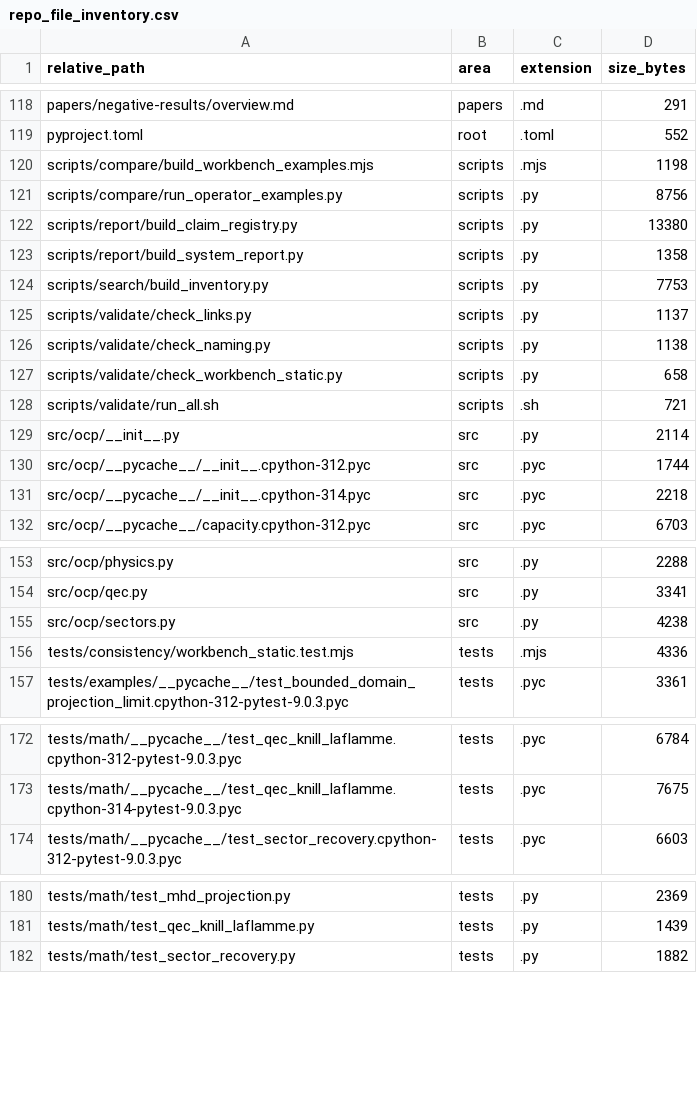
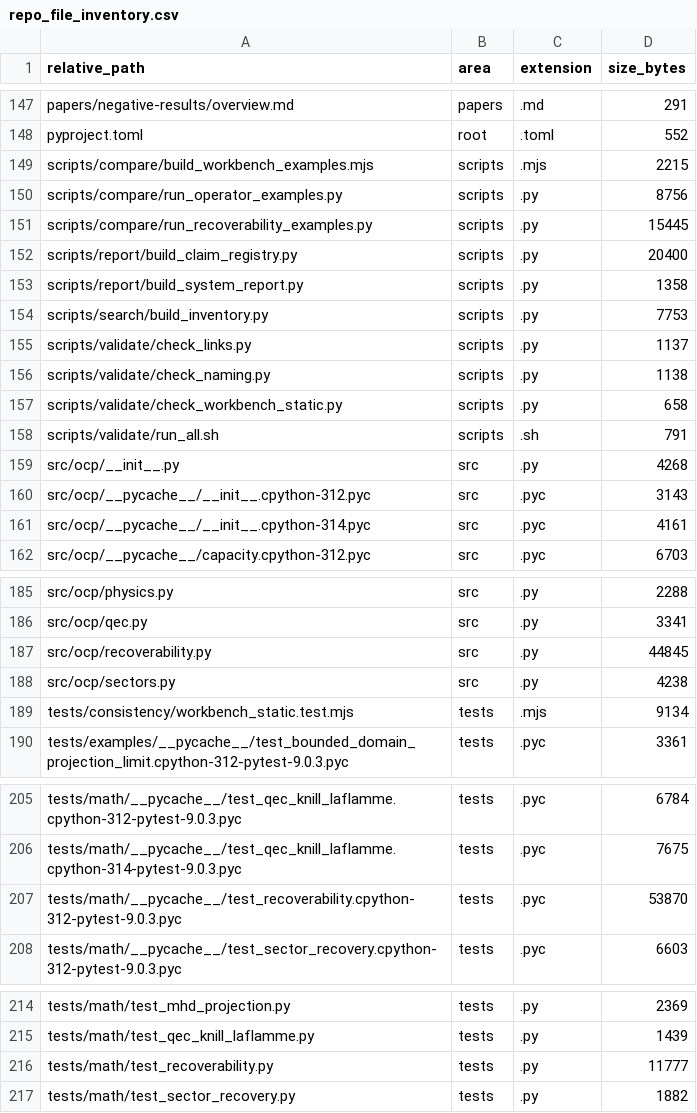
Before and after one commit to RRG314/Protected-State-Correction-Theory, a CSV file: data/generated/inventories/repo_file_inventory.csv, drawn as a sheet; only a part is shown, gaps mark what is left out; the diff covers the shown part only.

Commit message:
Strengthen constrained-observation recoverability branch

```diff
--- a/data/generated/inventories/repo_file_inventory.csv
+++ b/data/generated/inventories/repo_file_inventory.csv
@@ -119,5 +148,6 @@ papers/negative-results/overview.md,papers,.md,291
 pyproject.toml,root,.toml,552
-scripts/compare/build_workbench_examples.mjs,scripts,.mjs,1198
+scripts/compare/build_workbench_examples.mjs,scripts,.mjs,2215
 scripts/compare/run_operator_examples.py,scripts,.py,8756
-scripts/report/build_claim_registry.py,scripts,.py,13380
+scripts/compare/run_recoverability_examples.py,scripts,.py,15445
+scripts/report/build_claim_registry.py,scripts,.py,20400
 scripts/report/build_system_report.py,scripts,.py,1358
@@ -127,6 +157,6 @@ scripts/validate/check_naming.py,scripts,.py,1138
 scripts/validate/check_workbench_static.py,scripts,.py,658
-scripts/validate/run_all.sh,scripts,.sh,721
-src/ocp/__init__.py,src,.py,2114
-src/ocp/__pycache__/__init__.cpython-312.pyc,src,.pyc,1744
-src/ocp/__pycache__/__init__.cpython-314.pyc,src,.pyc,2218
+scripts/validate/run_all.sh,scripts,.sh,791
+src/ocp/__init__.py,src,.py,4268
+src/ocp/__pycache__/__init__.cpython-312.pyc,src,.pyc,3143
+src/ocp/__pycache__/__init__.cpython-314.pyc,src,.pyc,4161
 src/ocp/__pycache__/capacity.cpython-312.pyc,src,.pyc,6703
@@ -154,4 +186,5 @@ src/ocp/physics.py,src,.py,2288
 src/ocp/qec.py,src,.py,3341
+src/ocp/recoverability.py,src,.py,44845
 src/ocp/sectors.py,src,.py,4238
-tests/consistency/workbench_static.test.mjs,tests,.mjs,4336
+tests/consistency/workbench_static.test.mjs,tests,.mjs,9134
 tests/examples/__pycache__/test_bounded_domain_projection_limit.cpython-312-pytest-9.0.3.pyc,tests,.pyc,3361
@@ -173,2 +206,3 @@ tests/math/__pycache__/test_qec_knill_laflamme.cpython-312-pytest-9.0.3.pyc,test
 tests/math/__pycache__/test_qec_knill_laflamme.cpython-314-pytest-9.0.3.pyc,tests,.pyc,7675
+tests/math/__pycache__/test_recoverability.cpython-312-pytest-9.0.3.pyc,tests,.pyc,53870
 tests/math/__pycache__/test_sector_recovery.cpython-312-pytest-9.0.3.pyc,tests,.pyc,6603
@@ -181,2 +215,3 @@ tests/math/test_mhd_projection.py,tests,.py,2369
 tests/math/test_qec_knill_laflamme.py,tests,.py,1439
+tests/math/test_recoverability.py,tests,.py,11777
 tests/math/test_sector_recovery.py,tests,.py,1882
```
Also changed, not shown: 31 added rows and 15 edited cells elsewhere in this file, 51 other files.
